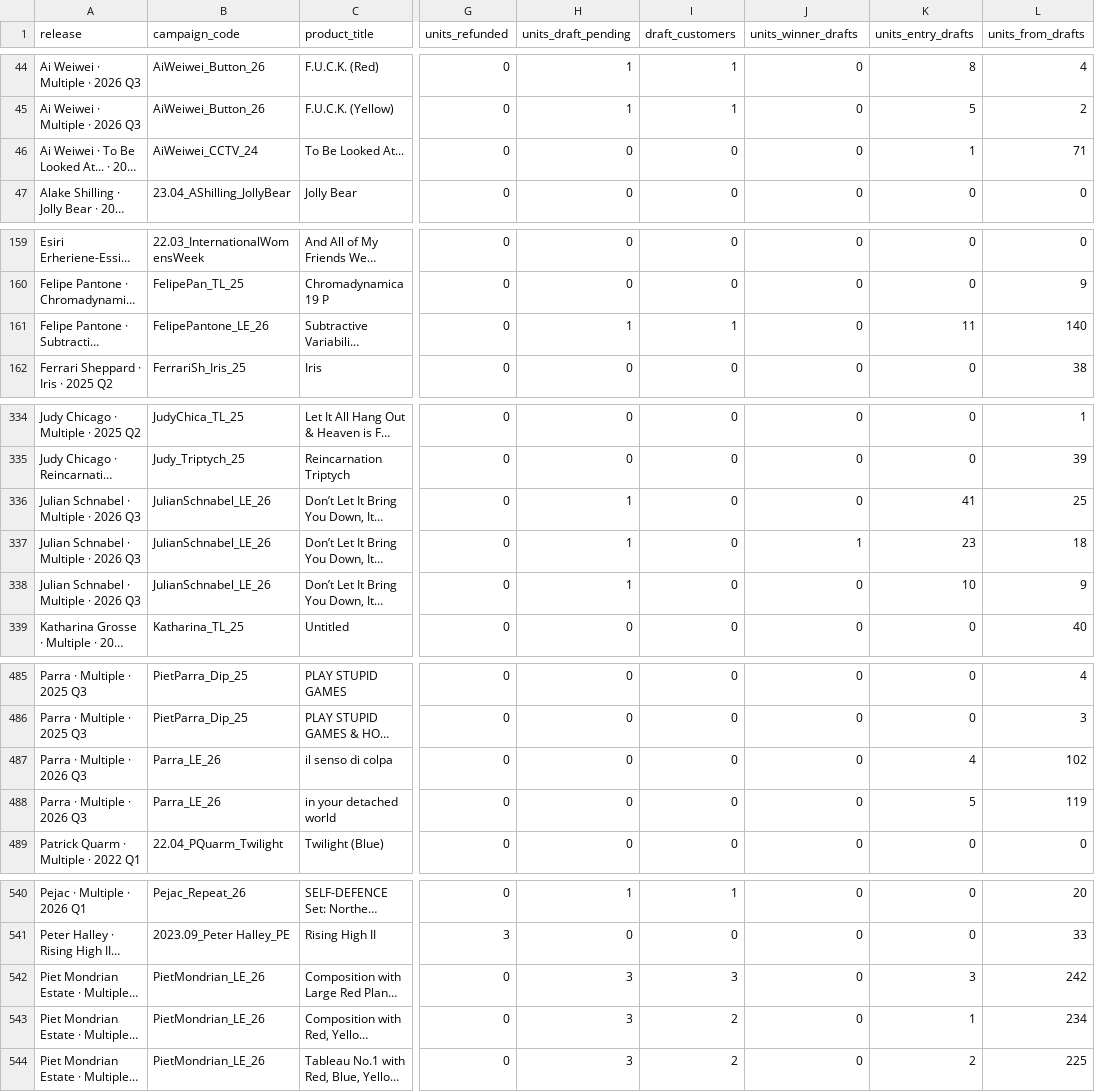
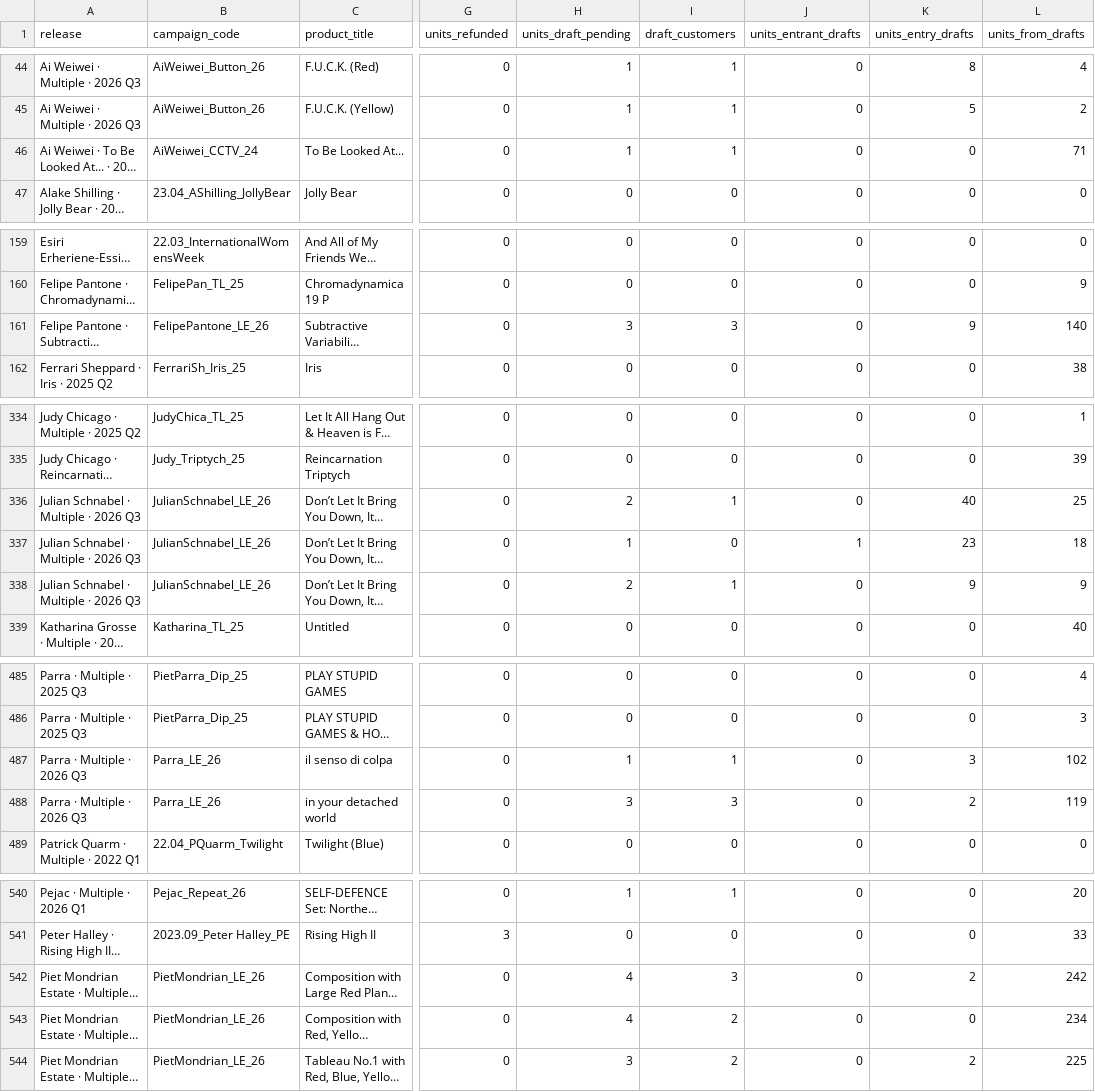
Before and after one commit to avantartemarketing/BI, a CSV file: data/orders_by_product.csv, drawn as a sheet; only a part is shown, gaps mark what is left out; long unchanged cells end in …; the diff covers the shown part only; the diff names each change by its address in the sheet, - before the commit and + after, or states it on an @@ line.

```diff
--- a/data/orders_by_product.csv
+++ b/data/orders_by_product.csv
-J1: units_winner_drafts
+J1: units_entrant_drafts
-H46 (units_draft_pending): 0
+H46 (units_draft_pending): 1
-I46 (draft_customers): 0
+I46 (draft_customers): 1
-K46 (units_entry_drafts): 1
+K46 (units_entry_drafts): 0
-H161 (units_draft_pending): 1
+H161 (units_draft_pending): 3
-I161 (draft_customers): 1
+I161 (draft_customers): 3
-K161 (units_entry_drafts): 11
+K161 (units_entry_drafts): 9
-H336 (units_draft_pending): 1
+H336 (units_draft_pending): 2
-I336 (draft_customers): 0
+I336 (draft_customers): 1
-K336 (units_entry_drafts): 41
+K336 (units_entry_drafts): 40
-H338 (units_draft_pending): 1
+H338 (units_draft_pending): 2
-I338 (draft_customers): 0
+I338 (draft_customers): 1
-K338 (units_entry_drafts): 10
+K338 (units_entry_drafts): 9
-H487 (units_draft_pending): 0
+H487 (units_draft_pending): 1
-I487 (draft_customers): 0
+I487 (draft_customers): 1
-K487 (units_entry_drafts): 4
+K487 (units_entry_drafts): 3
-H488 (units_draft_pending): 0
+H488 (units_draft_pending): 3
-I488 (draft_customers): 0
+I488 (draft_customers): 3
-K488 (units_entry_drafts): 5
+K488 (units_entry_drafts): 2
-H542:H543 (units_draft_pending): 3
+H542:H543 (units_draft_pending): 4
-K542 (units_entry_drafts): 3
+K542 (units_entry_drafts): 2
-K543 (units_entry_drafts): 1
+K543 (units_entry_drafts): 0
```
Also changed, not shown: 74 edited cells elsewhere in this file, 6 other files.
